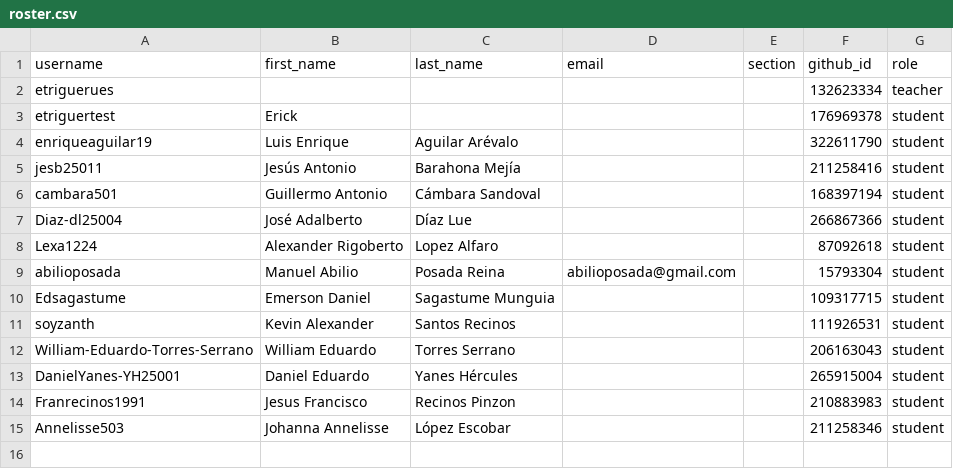
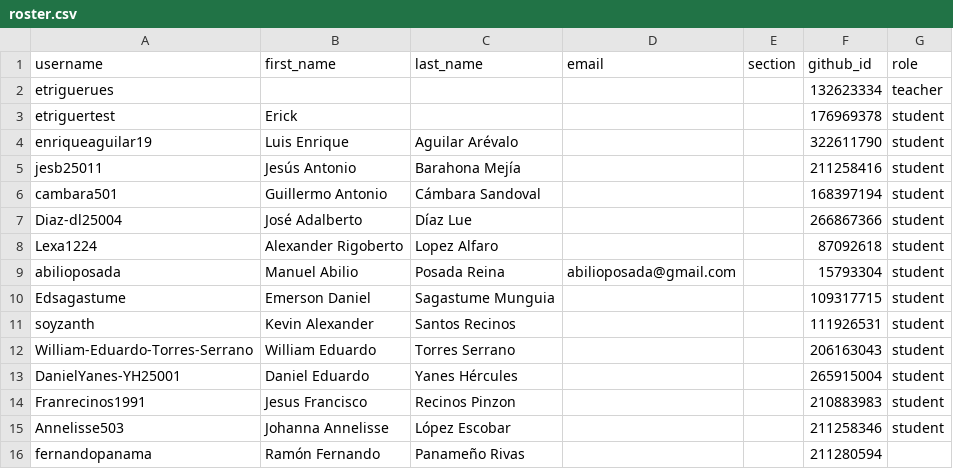
Before and after one commit to UESORG/classroom50, a CSV file: poogt01/roster.csv, drawn as a sheet.

Commit message:
[Classroom 50] Add student: poogt01/fernandopanama

```diff
--- a/poogt01/roster.csv
+++ b/poogt01/roster.csv
@@ -15 +15,2 @@ Franrecinos1991,Jesus Francisco,Recinos Pinzon,,,210883983,student
 Annelisse503,Johanna Annelisse,López Escobar,,,211258346,student
+fernandopanama,Ramón Fernando,Panameño Rivas,,,211280594,
```
